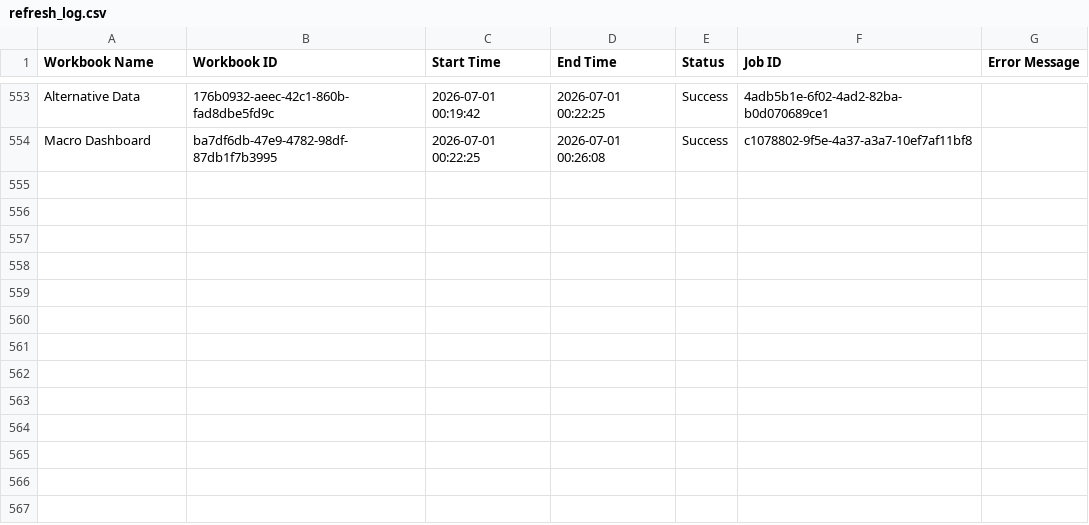
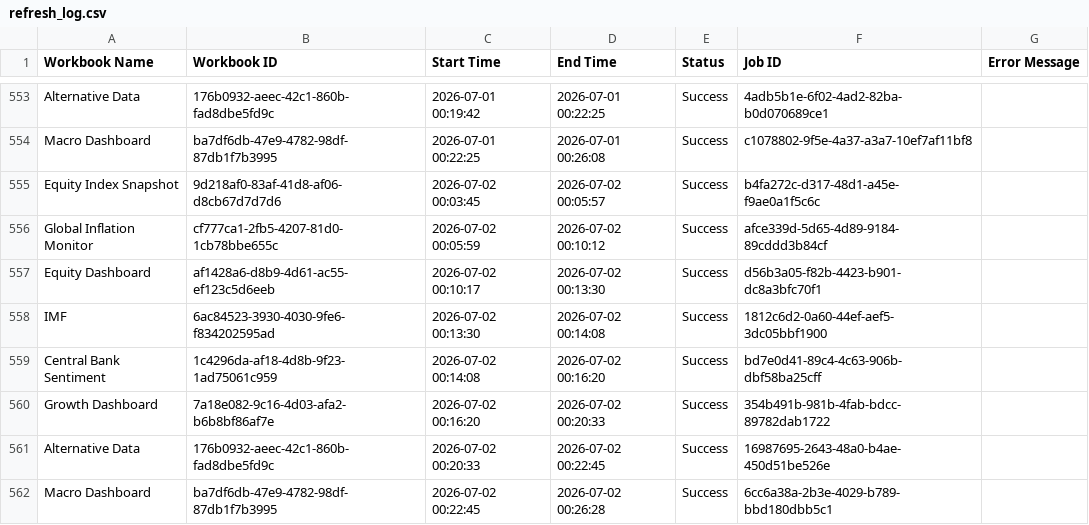
Before and after one commit to roy8in/tableau-extract-refresher, a CSV file: refresh_log.csv, drawn as a sheet; only a part is shown, gaps mark what is left out.

```diff
--- a/refresh_log.csv
+++ b/refresh_log.csv
@@ -554 +554,9 @@ Alternative Data,176b0932-aeec-42c1-860b-fad8dbe5fd9c,2026-07-01 00:19:42,2026-0
 Macro Dashboard,ba7df6db-47e9-4782-98df-87db1f7b3995,2026-07-01 00:22:25,2026-07-01 00:26:08,Success,c1078802-9f5e-4a37-a3a7-10ef7af11bf8,
+Equity Index Snapshot,9d218af0-83af-41d8-af06-d8cb67d7d7d6,2026-07-02 00:03:45,2026-07-02 00:05:57,Success,b4fa272c-d317-48d1-a45e-f9ae0a1f5c6c,
+Global Inflation Monitor,cf777ca1-2fb5-4207-81d0-1cb78bbe655c,2026-07-02 00:05:59,2026-07-02 00:10:12,Success,afce339d-5d65-4d89-9184-89cddd3b84cf,
+Equity Dashboard,af1428a6-d8b9-4d61-ac55-ef123c5d6eeb,2026-07-02 00:10:17,2026-07-02 00:13:30,Success,d56b3a05-f82b-4423-b901-dc8a3bfc70f1,
+IMF,6ac84523-3930-4030-9fe6-f834202595ad,2026-07-02 00:13:30,2026-07-02 00:14:08,Success,1812c6d2-0a60-44ef-aef5-3dc05bbf1900,
+Central Bank Sentiment,1c4296da-af18-4d8b-9f23-1ad75061c959,2026-07-02 00:14:08,2026-07-02 00:16:20,Success,bd7e0d41-89c4-4c63-906b-dbf58ba25cff,
+Growth Dashboard,7a18e082-9c16-4d03-afa2-b6b8bf86af7e,2026-07-02 00:16:20,2026-07-02 00:20:33,Success,354b491b-981b-4fab-bdcc-89782dab1722,
+Alternative Data,176b0932-aeec-42c1-860b-fad8dbe5fd9c,2026-07-02 00:20:33,2026-07-02 00:22:45,Success,16987695-2643-48a0-b4ae-450d51be526e,
+Macro Dashboard,ba7df6db-47e9-4782-98df-87db1f7b3995,2026-07-02 00:22:45,2026-07-02 00:26:28,Success,6cc6a38a-2b3e-4029-b789-bbd180dbb5c1,
```
